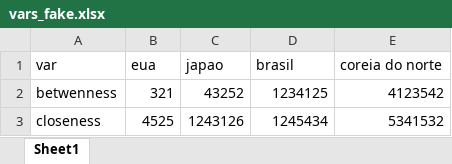
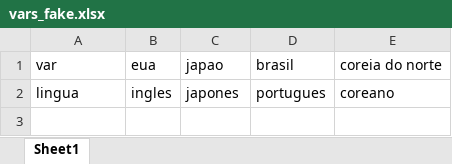
Before and after one commit to thomasqueirozb/redes-trevor, an Excel workbook: vars_fake.xlsx, sheet Sheet1, drawn as a sheet; values as stored, in another font and other column widths than the file's, no borders; removed rows and columns are numbered as before the commit, all else as after; the diff names each change by its address in the sheet, - before the commit and + after, or states it on an @@ line.

```diff
--- a/vars_fake.xlsx (sheet Sheet1)
+++ b/vars_fake.xlsx (sheet Sheet1)
-row 2: betwenness | 321 | 43252 | 1234125 | 4123542
-row 3: closeness | 4525 | 1243126 | 1245434 | 5341532
+row 2: lingua | ingles | japones | portugues | coreano
```
Also changed, not shown: 1 other file.
